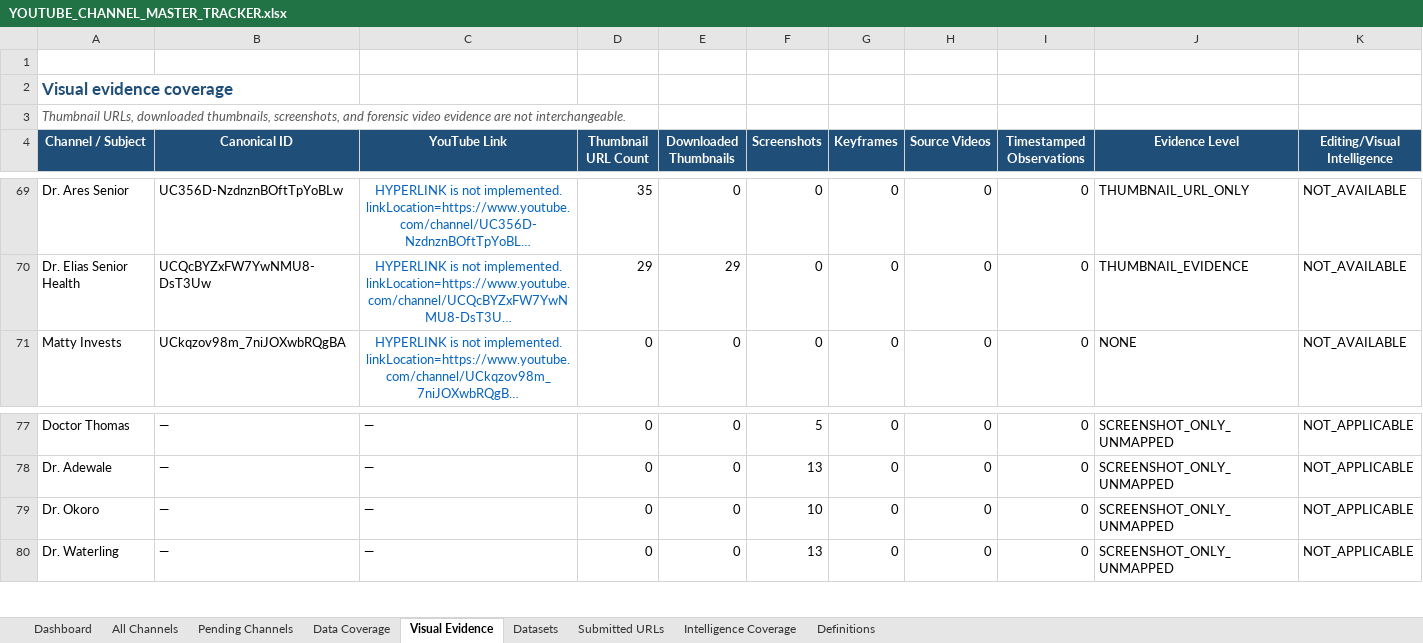
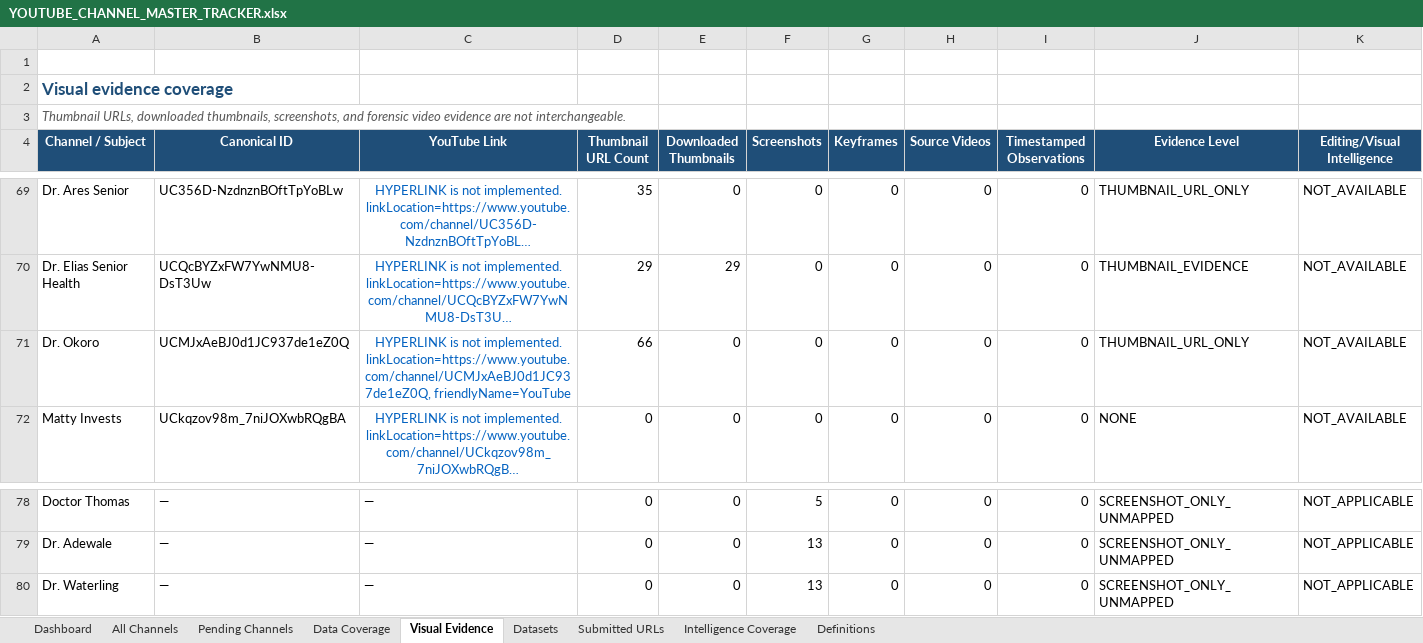
Before and after one commit to ghilmanITM360/youtube-intelligence-os, an Excel workbook: data/normalized/channel-targets/YOUTUBE_CHANNEL_MASTER_TRACKER.xlsx, sheet Visual Evidence, drawn as a sheet; only a part is shown, gaps mark what is left out; long unchanged cells end in …; values as stored, in another font and other column widths than the file's, no borders; conditional formats and table styles not drawn; removed rows and columns are numbered as before the commit, all else as after; rows hold the shown columns only; the diff names each change by its address in the sheet, - before the commit and + after, or states it on an @@ line.

Commit message:
data: package Dr Okoro senior-health acquisition

```diff
--- a/data/normalized/channel-targets/YOUTUBE_CHANNEL_MASTER_TRACKER.xlsx (sheet Visual Evidence)
+++ b/data/normalized/channel-targets/YOUTUBE_CHANNEL_MASTER_TRACKER.xlsx (sheet Visual Evidence)
+row 71: Dr. Okoro | UCMJxAeBJ0d1JC937de1eZ0Q | HYPERLINK is not implemented. linkLocation=https://www.youtube.com/channel/UCMJxAeBJ0d1JC937de1eZ0Q, friendlyName=YouTube | 66 | 0 | 0 | 0 | 0 | 0 | THUMBNAIL_URL_ONLY | NOT_AVAILABLE
-row 79: Dr. Okoro | — | — | 0 | 0 | 10 | 0 | 0 | 0 | SCREENSHOT_ONLY_UNMAPPED | NOT_APPLICABLE
```
Also changed, not shown: sheet Intelligence Coverage, sheet All Channels, sheet Data Coverage, sheet Dashboard, sheet Datasets, formulas that keep their value, 21 other files.
